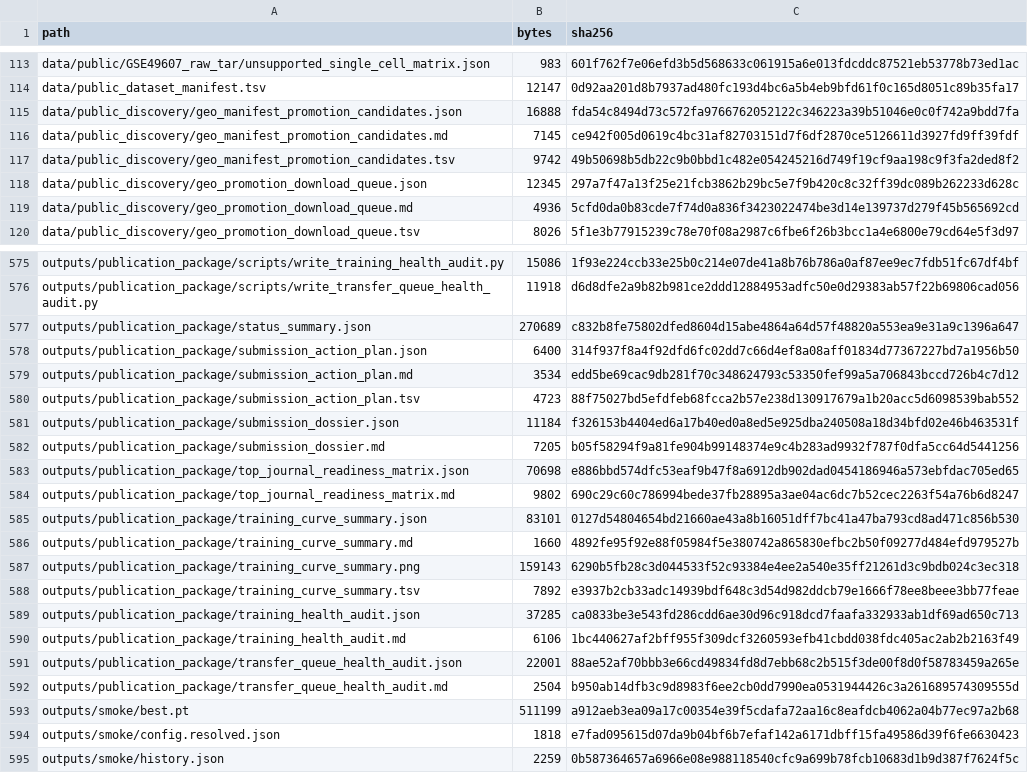
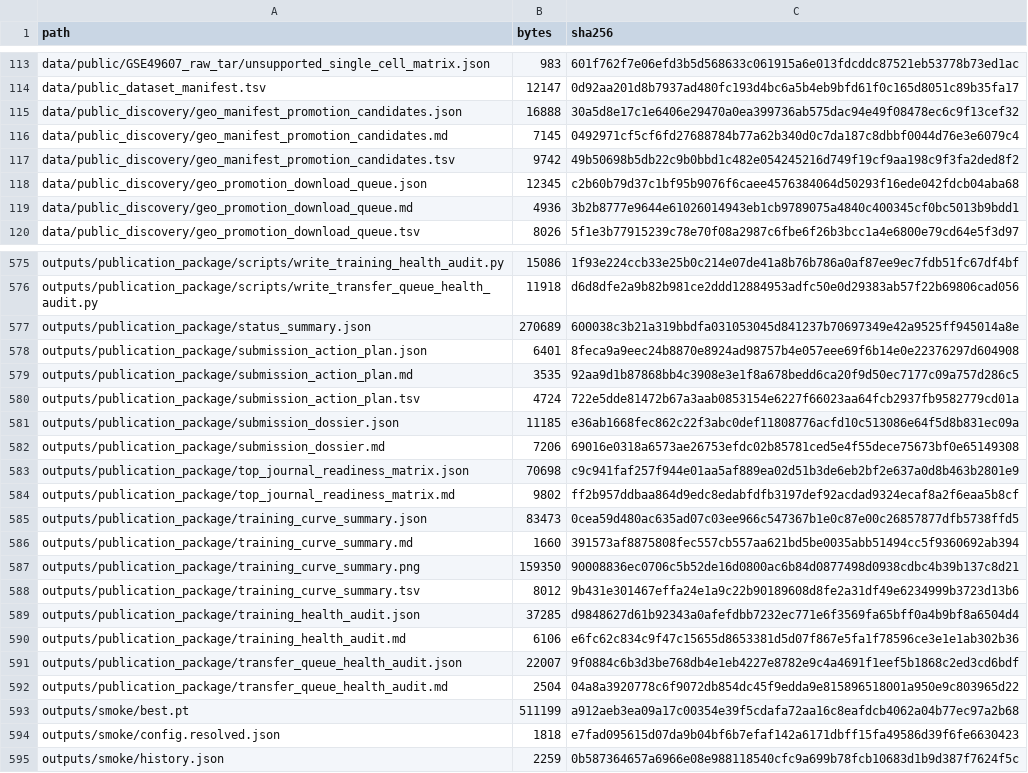
Before and after one commit to ahvsjags/SnowLotus-CellFM, a TSV file: release_metadata/artifact_checksums.tsv, drawn as a sheet; only a part is shown, gaps mark what is left out; the diff covers the shown part only.

Commit message:
Sync SnowLotus-CellFM editor v0.3 epoch6 release

```diff
--- a/release_metadata/artifact_checksums.tsv
+++ b/release_metadata/artifact_checksums.tsv
@@ -114,7 +114,7 @@ data/public/GSE49607_raw_tar/unsupported_single_cell_matrix.json	983	601f762f7e0
 data/public_dataset_manifest.tsv	12147	0d92aa201d8b7937ad480fc193d4bc6a5b4eb9bfd61f0c165d8051c89b35fa17
-data/public_discovery/geo_manifest_promotion_candidates.json	16888	fda54c8494d73c572fa9766762052122c346223a39b51046e0c0f742a9bdd7fa
-data/public_discovery/geo_manifest_promotion_candidates.md	7145	ce942f005d0619c4bc31af82703151d7f6df2870ce5126611d3927fd9ff39fdf
+data/public_discovery/geo_manifest_promotion_candidates.json	16888	30a5d8e17c1e6406e29470a0ea399736ab575dac94e49f08478ec6c9f13cef32
+data/public_discovery/geo_manifest_promotion_candidates.md	7145	0492971cf5cf6fd27688784b77a62b340d0c7da187c8dbbf0044d76e3e6079c4
 data/public_discovery/geo_manifest_promotion_candidates.tsv	9742	49b50698b5db22c9b0bbd1c482e054245216d749f19cf9aa198c9f3fa2ded8f2
-data/public_discovery/geo_promotion_download_queue.json	12345	297a7f47a13f25e21fcb3862b29bc5e7f9b420c8c32ff39dc089b262233d628c
-data/public_discovery/geo_promotion_download_queue.md	4936	5cfd0da0b83cde7f74d0a836f3423022474be3d14e139737d279f45b565692cd
+data/public_discovery/geo_promotion_download_queue.json	12345	c2b60b79d37c1bf95b9076f6caee4576384064d50293f16ede042fdcb04aba68
+data/public_discovery/geo_promotion_download_queue.md	4936	3b2b8777e9644e61026014943eb1cb9789075a4840c400345cf0bc5013b9bdd1
 data/public_discovery/geo_promotion_download_queue.tsv	8026	5f1e3b77915239c78e70f08a2987c6fbe6f26b3bcc1a4e6800e79cd64e5f3d97
@@ -576,18 +576,18 @@ outputs/publication_package/scripts/write_training_health_audit.py	15086	1f93e22
 outputs/publication_package/scripts/write_transfer_queue_health_audit.py	11918	d6d8dfe2a9b82b981ce2ddd12884953adfc50e0d29383ab57f22b69806cad056
-outputs/publication_package/status_summary.json	270689	c832b8fe75802dfed8604d15abe4864a64d57f48820a553ea9e31a9c1396a647
-outputs/publication_package/submission_action_plan.json	6400	314f937f8a4f92dfd6fc02dd7c66d4ef8a08aff01834d77367227bd7a1956b50
-outputs/publication_package/submission_action_plan.md	3534	edd5be69cac9db281f70c348624793c53350fef99a5a706843bccd726b4c7d12
-outputs/publication_package/submission_action_plan.tsv	4723	88f75027bd5efdfeb68fcca2b57e238d130917679a1b20acc5d6098539bab552
-outputs/publication_package/submission_dossier.json	11184	f326153b4404ed6a17b40ed0a8ed5e925dba240508a18d34bfd02e46b463531f
-outputs/publication_package/submission_dossier.md	7205	b05f58294f9a81fe904b99148374e9c4b283ad9932f787f0dfa5cc64d5441256
-outputs/publication_package/top_journal_readiness_matrix.json	70698	e886bbd574dfc53eaf9b47f8a6912db902dad0454186946a573ebfdac705ed65
-outputs/publication_package/top_journal_readiness_matrix.md	9802	690c29c60c786994bede37fb28895a3ae04ac6dc7b52cec2263f54a76b6d8247
-outputs/publication_package/training_curve_summary.json	83101	0127d54804654bd21660ae43a8b16051dff7bc41a47ba793cd8ad471c856b530
-outputs/publication_package/training_curve_summary.md	1660	4892fe95f92e88f05984f5e380742a865830efbc2b50f09277d484efd979527b
-outputs/publication_package/training_curve_summary.png	159143	6290b5fb28c3d044533f52c93384e4ee2a540e35ff21261d3c9bdb024c3ec318
-outputs/publication_package/training_curve_summary.tsv	7892	e3937b2cb33adc14939bdf648c3d54d982ddcb79e1666f78ee8beee3bb77feae
-outputs/publication_package/training_health_audit.json	37285	ca0833be3e543fd286cdd6ae30d96c918dcd7faafa332933ab1df69ad650c713
-outputs/publication_package/training_health_audit.md	6106	1bc440627af2bff955f309dcf3260593efb41cbdd038fdc405ac2ab2b2163f49
-outputs/publication_package/transfer_queue_health_audit.json	22001	88ae52af70bbb3e66cd49834fd8d7ebb68c2b515f3de00f8d0f58783459a265e
-outputs/publication_package/transfer_queue_health_audit.md	2504	b950ab14dfb3c9d8983f6ee2cb0dd7990ea0531944426c3a261689574309555d
+outputs/publication_package/status_summary.json	270689	600038c3b21a319bbdfa031053045d841237b70697349e42a9525ff945014a8e
+outputs/publication_package/submission_action_plan.json	6401	8feca9a9eec24b8870e8924ad98757b4e057eee69f6b14e0e22376297d604908
+outputs/publication_package/submission_action_plan.md	3535	92aa9d1b87868bb4c3908e3e1f8a678bedd6ca20f9d50ec7177c09a757d286c5
+outputs/publication_package/submission_action_plan.tsv	4724	722e5dde81472b67a3aab0853154e6227f66023aa64fcb2937fb9582779cd01a
+outputs/publication_package/submission_dossier.json	11185	e36ab1668fec862c22f3abc0def11808776acfd10c513086e64f5d8b831ec09a
+outputs/publication_package/submission_dossier.md	7206	69016e0318a6573ae26753efdc02b85781ced5e4f55dece75673bf0e65149308
+outputs/publication_package/top_journal_readiness_matrix.json	70698	c9c941faf257f944e01aa5af889ea02d51b3de6eb2bf2e637a0d8b463b2801e9
+outputs/publication_package/top_journal_readiness_matrix.md	9802	ff2b957ddbaa864d9edc8edabfdfb3197def92acdad9324ecaf8a2f6eaa5b8cf
+outputs/publication_package/training_curve_summary.json	83473	0cea59d480ac635ad07c03ee966c547367b1e0c87e00c26857877dfb5738ffd5
+outputs/publication_package/training_curve_summary.md	1660	391573af8875808fec557cb557aa621bd5be0035abb51494cc5f9360692ab394
+outputs/publication_package/training_curve_summary.png	159350	90008836ec0706c5b52de16d0800ac6b84d0877498d0938cdbc4b39b137c8d21
+outputs/publication_package/training_curve_summary.tsv	8012	9b431e301467effa24e1a9c22b90189608d8fe2a31df49e6234999b3723d13b6
+outputs/publication_package/training_health_audit.json	37285	d9848627d61b92343a0afefdbb7232ec771e6f3569fa65bff0a4b9bf8a6504d4
+outputs/publication_package/training_health_audit.md	6106	e6fc62c834c9f47c15655d8653381d5d07f867e5fa1f78596ce3e1e1ab302b36
+outputs/publication_package/transfer_queue_health_audit.json	22007	9f0884c6b3d3be768db4e1eb4227e8782e9c4a4691f1eef5b1868c2ed3cd6bdf
+outputs/publication_package/transfer_queue_health_audit.md	2504	04a8a3920778c6f9072db854dc45f9edda9e815896518001a950e9c803965d22
 outputs/smoke/best.pt	511199	a912aeb3ea09a17c00354e39f5cdafa72aa16c8eafdcb4062a04b77ec97a2b68
```
Also changed, not shown: 35 edited cells elsewhere in this file, 38 other files.
